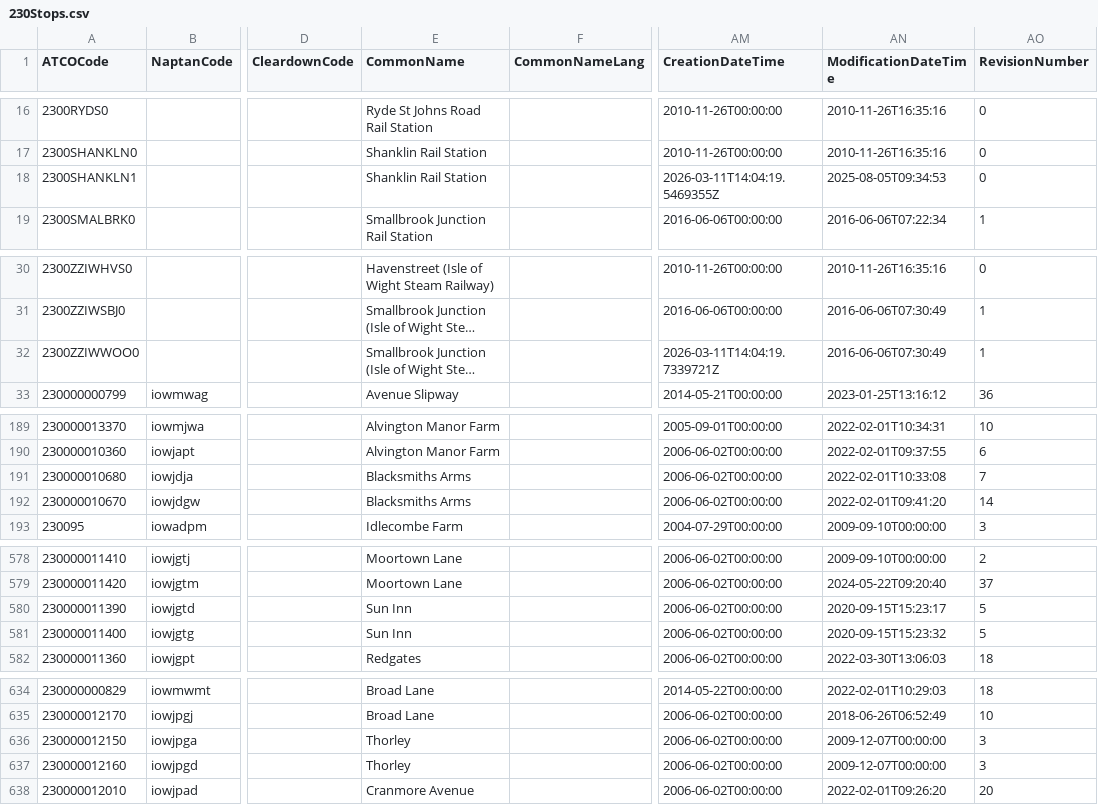
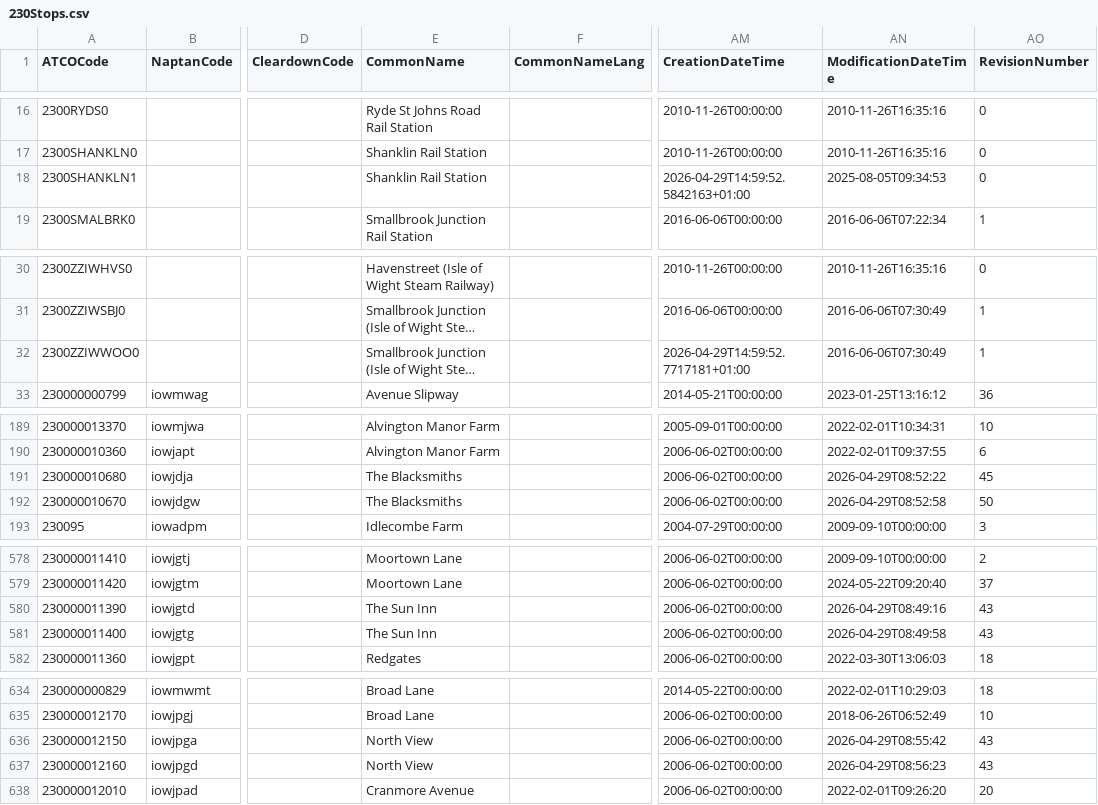
Before and after one commit to ldjb/naptan-nptg-history, a CSV file: 230Stops.csv, drawn as a sheet; only a part is shown, gaps mark what is left out; long unchanged cells end in …; the diff names each change by its address in the sheet, - before the commit and + after, or states it on an @@ line.

```diff
--- a/230Stops.csv
+++ b/230Stops.csv
-AM18 (CreationDateTime): 2026-03-11T14:04:19.5469355Z
+AM18 (CreationDateTime): 2026-04-29T14:59:52.5842163+01:00
-AM32 (CreationDateTime): 2026-03-11T14:04:19.7339721Z
+AM32 (CreationDateTime): 2026-04-29T14:59:52.7717181+01:00
-E191:E192 (CommonName): Blacksmiths Arms
+E191:E192 (CommonName): The Blacksmiths
-AN191 (ModificationDateTime): 2022-02-01T10:33:08
+AN191 (ModificationDateTime): 2026-04-29T08:52:22
-AO191 (RevisionNumber): 7
+AO191 (RevisionNumber): 45
-AN192 (ModificationDateTime): 2022-02-01T09:41:20
+AN192 (ModificationDateTime): 2026-04-29T08:52:58
-AO192 (RevisionNumber): 14
+AO192 (RevisionNumber): 50
-E580:E581 (CommonName): Sun Inn
+E580:E581 (CommonName): The Sun Inn
-AN580 (ModificationDateTime): 2020-09-15T15:23:17
+AN580 (ModificationDateTime): 2026-04-29T08:49:16
-AO580:AO581 (RevisionNumber): 5
+AO580:AO581 (RevisionNumber): 43
-AN581 (ModificationDateTime): 2020-09-15T15:23:32
+AN581 (ModificationDateTime): 2026-04-29T08:49:58
-E636:E637 (CommonName): Thorley
+E636:E637 (CommonName): North View
-AN636 (ModificationDateTime): 2009-12-07T00:00:00
+AN636 (ModificationDateTime): 2026-04-29T08:55:42
-AO636:AO637 (RevisionNumber): 3
+AO636:AO637 (RevisionNumber): 43
-AN637 (ModificationDateTime): 2009-12-07T00:00:00
+AN637 (ModificationDateTime): 2026-04-29T08:56:23
```
Also changed, not shown: 017Stops.csv, 035Stops.csv, 39 other files.
